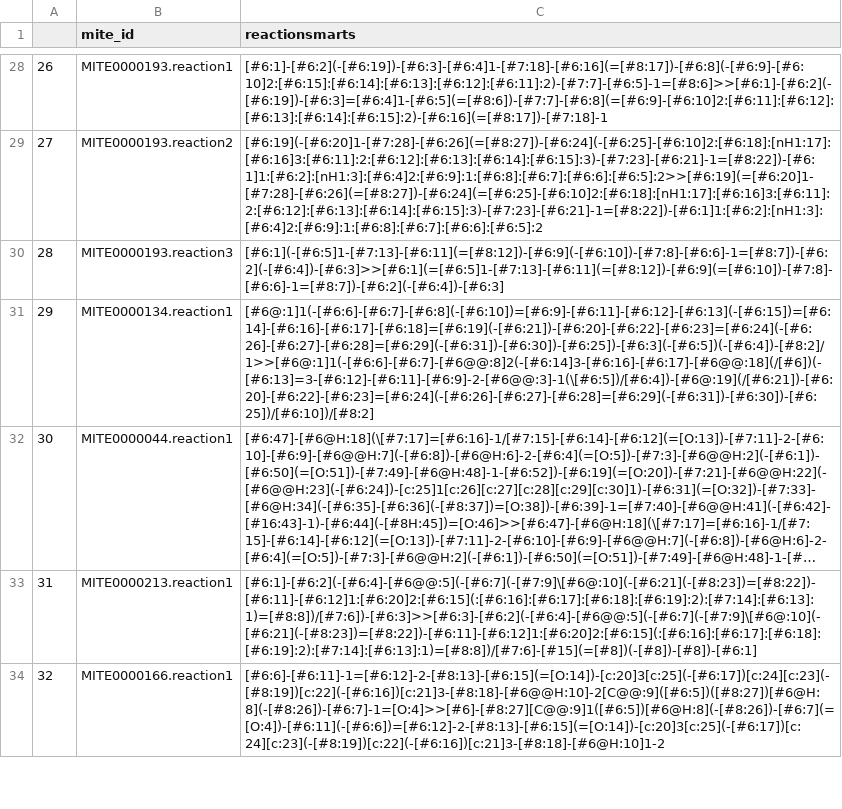
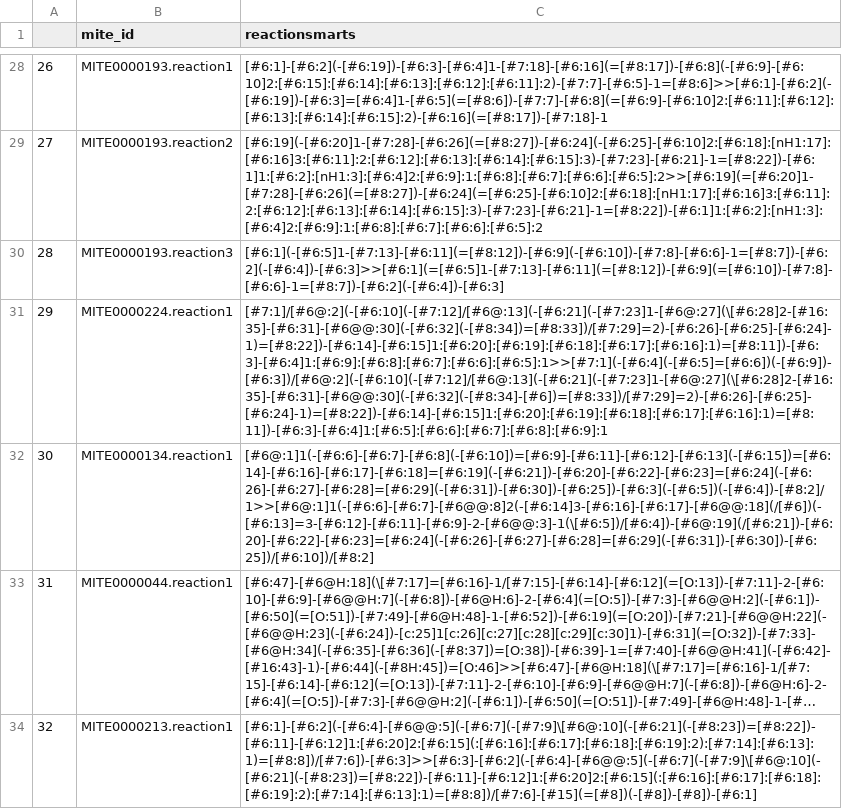
Before and after one commit to mite-standard/mite_data, a CSV file: mite_data/metadata/dump_smarts.csv, drawn as a sheet; only a part is shown, gaps mark what is left out; the shorter side is filled out with more unchanged rows; long unchanged cells end in …; addresses are those after the commit; the diff names each change by its address in the sheet, - before the commit and + after, or states it on an @@ line.

```diff
--- a/mite_data/metadata/dump_smarts.csv
+++ b/mite_data/metadata/dump_smarts.csv
+row 31: 29 | MITE0000224.reaction1 | [#7:1]/[#6@:2](-[#6:10](-[#7:12]/[#6@:13](-[#6:21](-[#7:23]1-[#6@:27](\[#6:28]2-[#16:35]-[#6:31]-[#6@@:30](-[#6:32](-[#8:34])=[#8:33])/[#7:29]=2)-[#6:26]-[#6:25]-[#6:24]-1)=[#8:22])-[#6:14]-[#6:15]1:[#6:20]:[#6:19]:[#6:18]:[#6:17]:[#6:16]:1)=[#8:11])-[#6:3]-[#6:4]1:[#6:9]:[#6:8]:[#6:7]:[#6:6]:[#6:5]:1>>[#7:1](-[#6:4](-[#6:5]=[#6:6])(-[#6:9])-[#6:3])/[#6@:2](-[#6:10](-[#7:12]/[#6@:13](-[#6:21](-[#7:23]1-[#6@:27](\[#6:28]2-[#16:35]-[#6:31]-[#6@@:30](-[#6:32](-[#8:34]-[#6])=[#8:33])/[#7:29]=2)-[#6:26]-[#6:25]-[#6:24]-1)=[#8:22])-[#6:14]-[#6:15]1:[#6:20]:[#6:19]:[#6:18]:[#6:17]:[#6:16]:1)=[#8:11])-[#6:3]-[#6:4]1:[#6:5]:[#6:6]:[#6:7]:[#6:8]:[#6:9]:1
@@ column A renumbered from row 32 down @@
```
Also changed, not shown: mite_data/metadata/dump_smiles.csv, mite_data/metadata/summary.csv, 7 other files.
